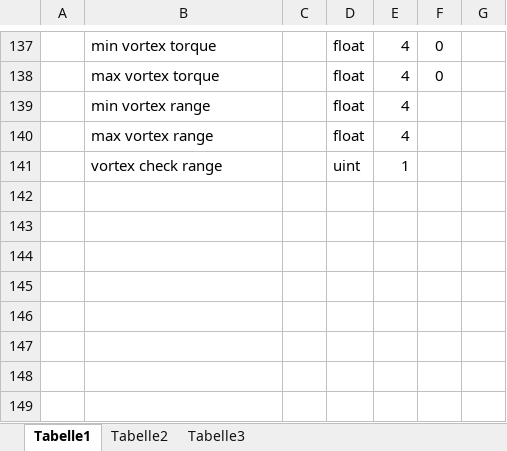
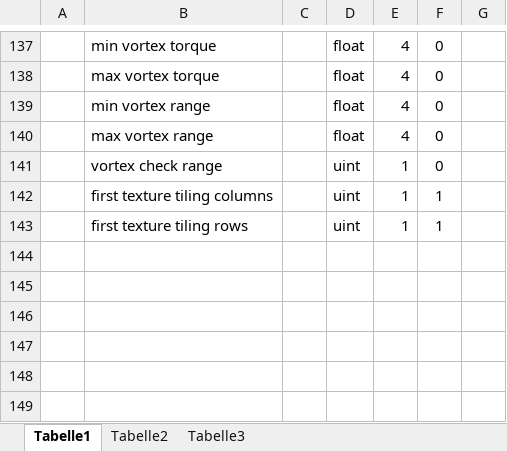
Before and after one commit to tanzfisch/Igor, an Excel workbook: doc/OMPF-Format.xlsx, sheet Tabelle1, drawn as a sheet; only a part is shown, gaps mark what is left out; values as stored, in another font and other column widths than the file's, no borders; the diff names each change by its address in the sheet, - before the commit and + after, or states it on an @@ line.

```diff
--- a/doc/OMPF-Format.xlsx (sheet Tabelle1)
+++ b/doc/OMPF-Format.xlsx (sheet Tabelle1)
-F139:F141: (empty)
+F139:F141: 0
-row 142: (empty)
+row 142:  | first texture tiling columns |  | uint | 1 | 1
-row 143: (empty)
+row 143:  | first texture tiling rows |  | uint | 1 | 1
```
Also changed, not shown: 7 other files.
